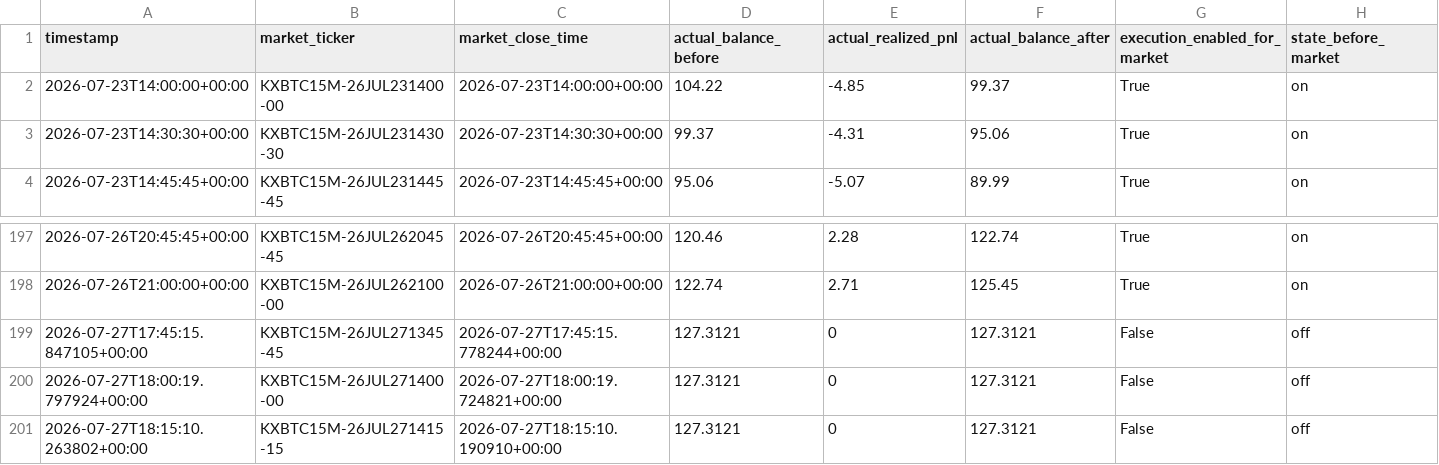
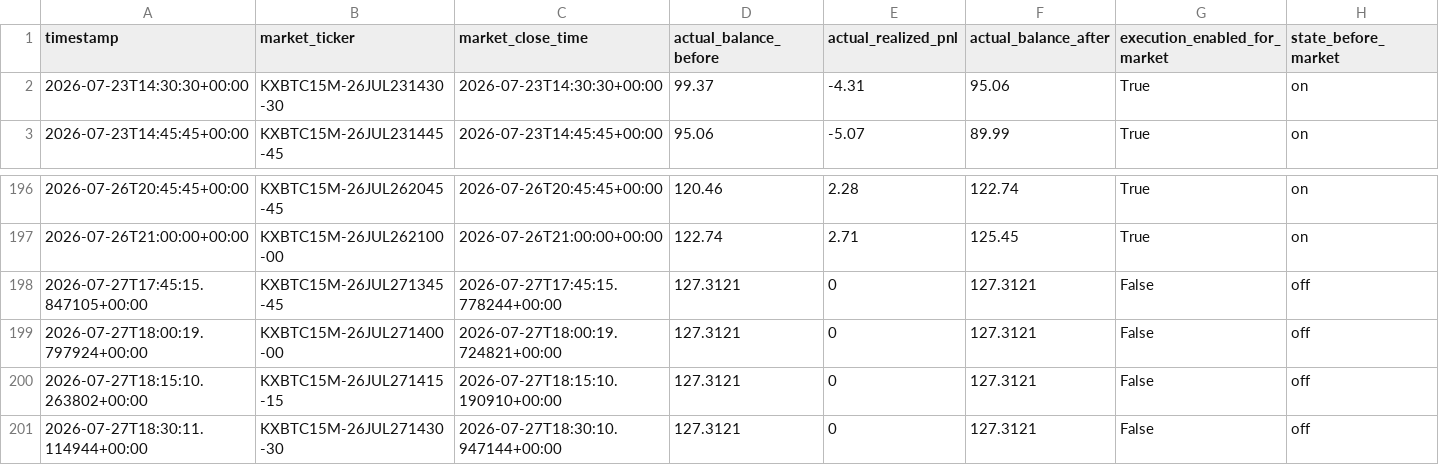
Before and after one commit to tamzid2001/polymarketfuturesbot, a CSV file: data/kalshi_actual_equity_history.csv, drawn as a sheet; only a part is shown, gaps mark what is left out; removed rows and columns are numbered as before the commit, all else as after; rows hold the shown columns only; the diff names each change by its address in the sheet, - before the commit and + after, or states it on an @@ line.

```diff
--- a/data/kalshi_actual_equity_history.csv
+++ b/data/kalshi_actual_equity_history.csv
-row 2: 2026-07-23T14:00:00+00:00 | KXBTC15M-26JUL231400-00 | 2026-07-23T14:00:00+00:00 | 104.22 | -4.85 | 99.37 | True | on
+row 201: 2026-07-27T18:30:11.114944+00:00 | KXBTC15M-26JUL271430-30 | 2026-07-27T18:30:10.947144+00:00 | 127.3121 | 0 | 127.3121 | False | off
```
Also changed, not shown: data/kalshi_shadow_equity_history.csv, 3 other files.
